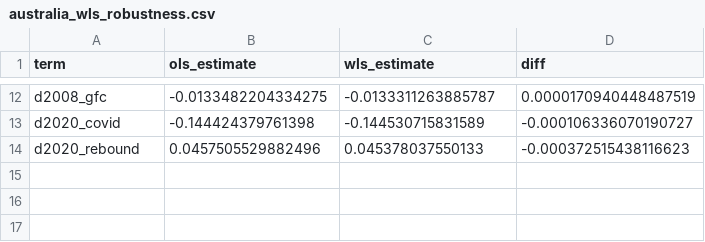
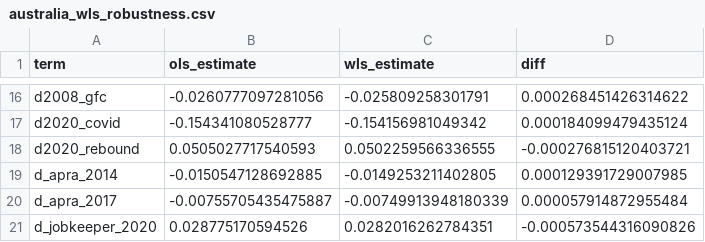
Before and after one commit to DavidAStephan/ConsModelling, a CSV file: Ausreplication/outputs/australia_wls_robustness.csv, drawn as a sheet; only a part is shown, gaps mark what is left out; the diff covers the shown part only.

```diff
--- a/Ausreplication/outputs/australia_wls_robustness.csv
+++ b/Ausreplication/outputs/australia_wls_robustness.csv
@@ -12,3 +16,6 @@
-"d2008_gfc",-0.0133482204334275,-0.0133311263885787,0.0000170940448487519
-"d2020_covid",-0.144424379761398,-0.144530715831589,-0.000106336070190727
-"d2020_rebound",0.0457505529882496,0.045378037550133,-0.000372515438116623
+"d2008_gfc",-0.0260777097281056,-0.025809258301791,0.000268451426314622
+"d2020_covid",-0.154341080528777,-0.154156981049342,0.000184099479435124
+"d2020_rebound",0.0505027717540593,0.0502259566336555,-0.000276815120403721
+"d_apra_2014",-0.0150547128692885,-0.0149253211402805,0.000129391729007985
+"d_apra_2017",-0.00755705435475887,-0.00749913948180339,0.000057914872955484
+"d_jobkeeper_2020",0.028775170594526,0.0282016262784351,-0.000573544316090826
```
Also changed, not shown: 5 added rows, 1 removed row and 27 edited cells elsewhere in this file, Ausreplication/outputs/australia_all_diagnostics.csv, Ausreplication/outputs/australia_full_diagnostics.csv, 50 other files.
